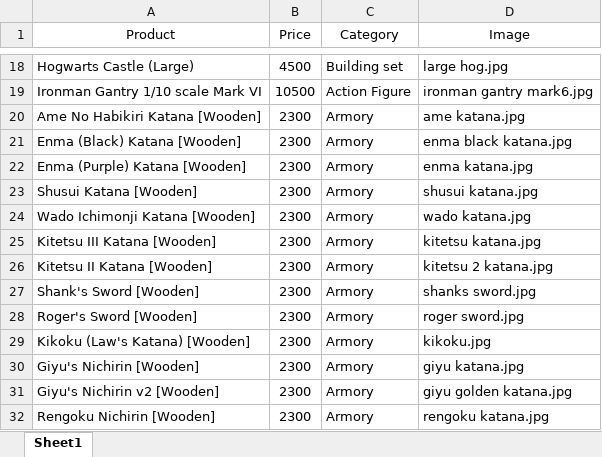
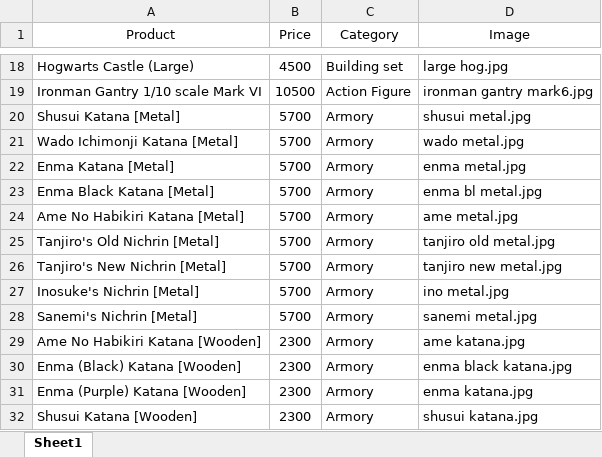
Before and after one commit to Sadab14/blocks, an Excel workbook: data/pre_order.xlsx, sheet Sheet1, drawn as a sheet; only a part is shown, gaps mark what is left out; the shorter side is filled out with more unchanged rows; values as stored, in another font and other column widths than the file's, no borders; the diff names each change by its address in the sheet, - before the commit and + after, or states it on an @@ line.

Commit message:
metal katana pre order added

```diff
--- a/data/pre_order.xlsx (sheet Sheet1)
+++ b/data/pre_order.xlsx (sheet Sheet1)
+row 20: Shusui Katana [Metal] | 5700 | Armory | shusui metal.jpg
+row 21: Wado Ichimonji Katana [Metal] | 5700 | Armory | wado metal.jpg
+row 22: Enma Katana [Metal] | 5700 | Armory | enma metal.jpg
+row 23: Enma Black Katana [Metal] | 5700 | Armory | enma bl metal.jpg
+row 24: Ame No Habikiri Katana [Metal] | 5700 | Armory | ame metal.jpg
+row 25: Tanjiro's Old Nichrin [Metal] | 5700 | Armory | tanjiro old metal.jpg
+row 26: Tanjiro's New Nichrin [Metal] | 5700 | Armory | tanjiro new metal.jpg
+row 27: Inosuke's Nichrin [Metal] | 5700 | Armory | ino metal.jpg
+row 28: Sanemi's Nichrin [Metal] | 5700 | Armory | sanemi metal.jpg
```
Also changed, not shown: 9 other files.
